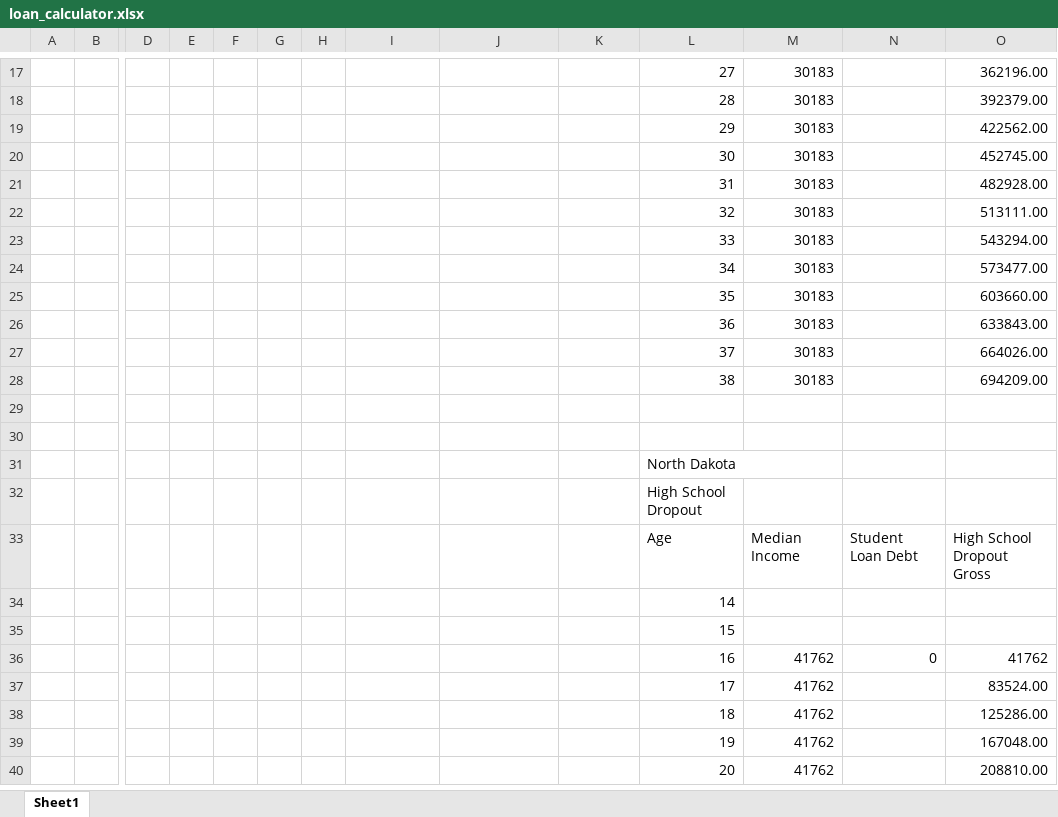
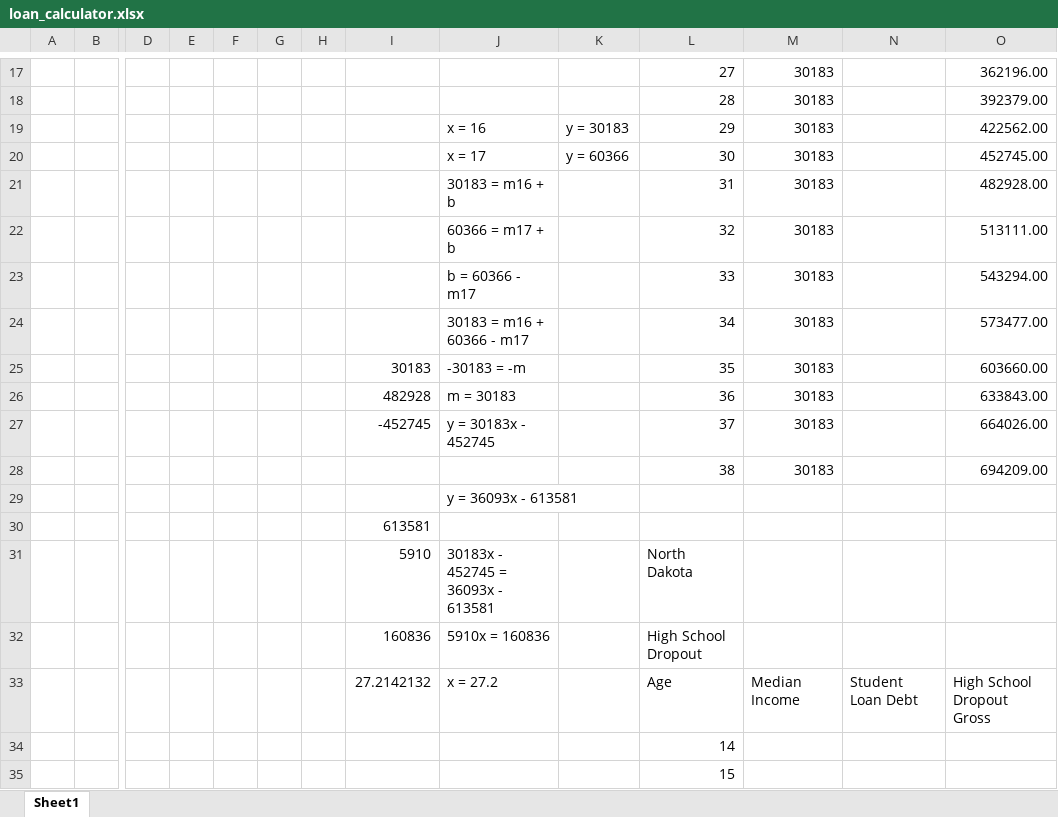
Before and after one commit to volunteercjt/capstone_da9_chase, an Excel workbook: loan_calculator.xlsx, sheet Sheet1, drawn as a sheet; only a part is shown, gaps mark what is left out; the shorter side is filled out with more unchanged rows; values as stored, in another font and other column widths than the file's, no borders; charts and pictures not drawn; removed rows and columns are numbered as before the commit, all else as after; rows hold the shown columns only; the diff names each change by its address in the sheet, - before the commit and + after, or states it on an @@ line.

```diff
--- a/loan_calculator.xlsx (sheet Sheet1)
+++ b/loan_calculator.xlsx (sheet Sheet1)
-J19: (empty)
+J19: x = 16
-K19: (empty)
+K19: y = 30183
-J20: (empty)
+J20: x = 17
-K20: (empty)
+K20: y = 60366
-J21: (empty)
+J21: 30183 = m16 + b
-J22: (empty)
+J22: 60366 = m17 + b
-J23: (empty)
+J23: b = 60366 - m17
-J24: (empty)
+J24: 30183 = m16 + 60366 - m17
-I25: (empty)
+I25: 30183
-J25: (empty)
+J25: -30183 = -m
-I26: (empty)
+I26: 482928
-J26: (empty)
+J26: m = 30183
-I27: (empty)
+I27: -452745
-J27: (empty)
+J27: y = 30183x - 452745
-J29: (empty)
+J29: y = 36093x - 613581
-I30: (empty)
+I30: 613581
-row 31:  |  |  |  |  |  |  |  |  |  | North Dakota
+row 31:  |  |  |  |  |  |  | 5910 | 30183x - 452745 = 36093x - 613581 |  | North Dakota
-I32: (empty)
+I32: 160836
-J32: (empty)
+J32: 5910x = 160836
-I33: (empty)
+I33: 27.2142132
-J33: (empty)
+J33: x = 27.2
```
Also changed, not shown: charts or pictures, 4 other files.
